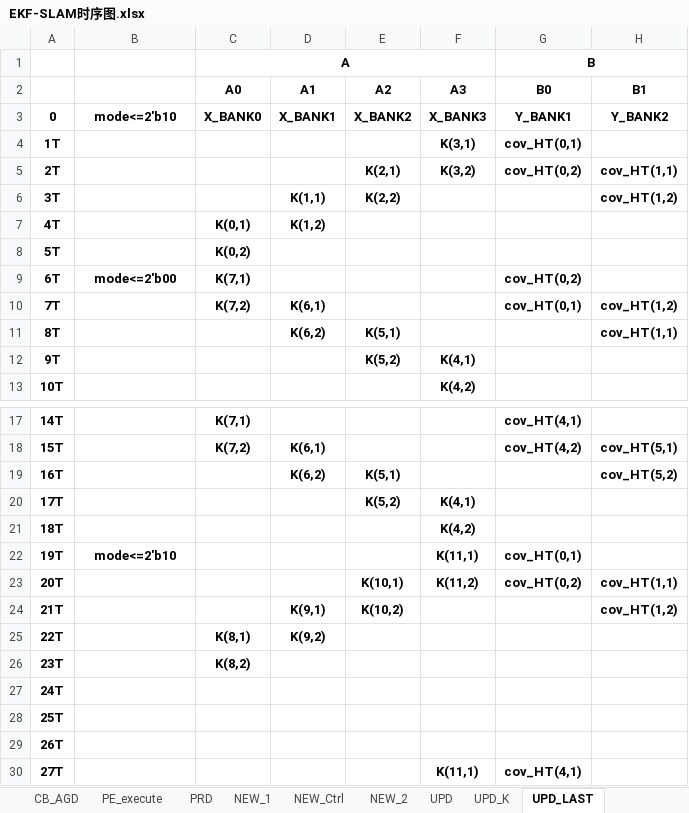
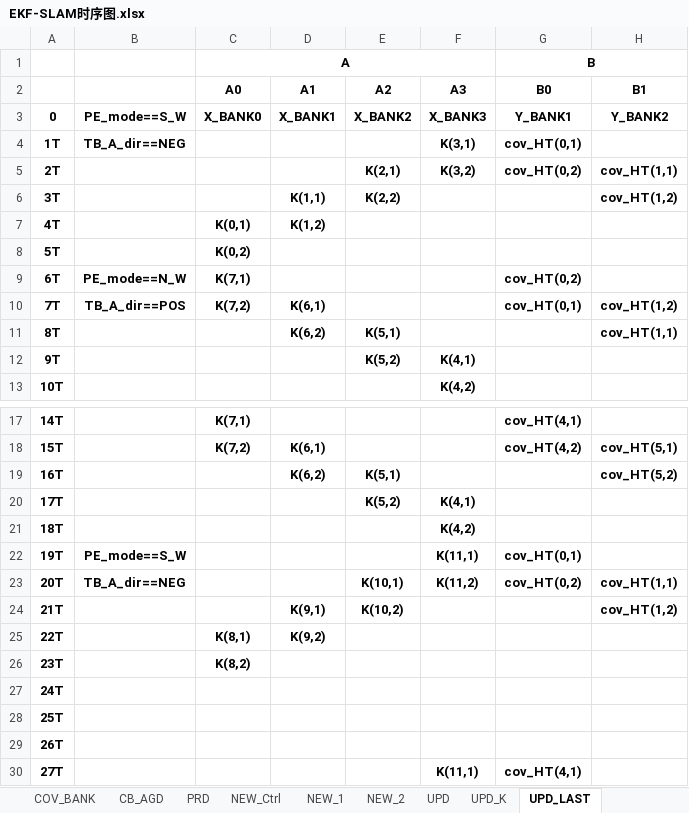
Before and after one commit to olokevin/EKF-SLAM-RTL, an Excel workbook: EKF-SLAM时序图.xlsx, sheet UPD_LAST, drawn as a sheet; only a part is shown, gaps mark what is left out; values as stored, in another font and other column widths than the file's, no borders; the diff names each change by its address in the sheet, - before the commit and + after, or states it on an @@ line.

```diff
--- a/EKF-SLAM时序图.xlsx (sheet UPD_LAST)
+++ b/EKF-SLAM时序图.xlsx (sheet UPD_LAST)
-sheet tab: PE_execute
@@ sheet tab order changed: COV_BANK | CB_AGD | PRD | NEW_Ctrl | NEW_1 | NEW_2 | UPD | UPD_K | UPD_LAST @@
-B3: mode<=2'b10
+B3: PE_mode==S_W
-B4: (empty)
+B4: TB_A_dir==NEG
-B9: mode<=2'b00
+B9: PE_mode==N_W
-B10: (empty)
+B10: TB_A_dir==POS
-B22: mode<=2'b10
+B22: PE_mode==S_W
-B23: (empty)
+B23: TB_A_dir==NEG
```
Also changed, not shown: sheet CB_AGD, sheet NEW_Ctrl, 1 other file.
